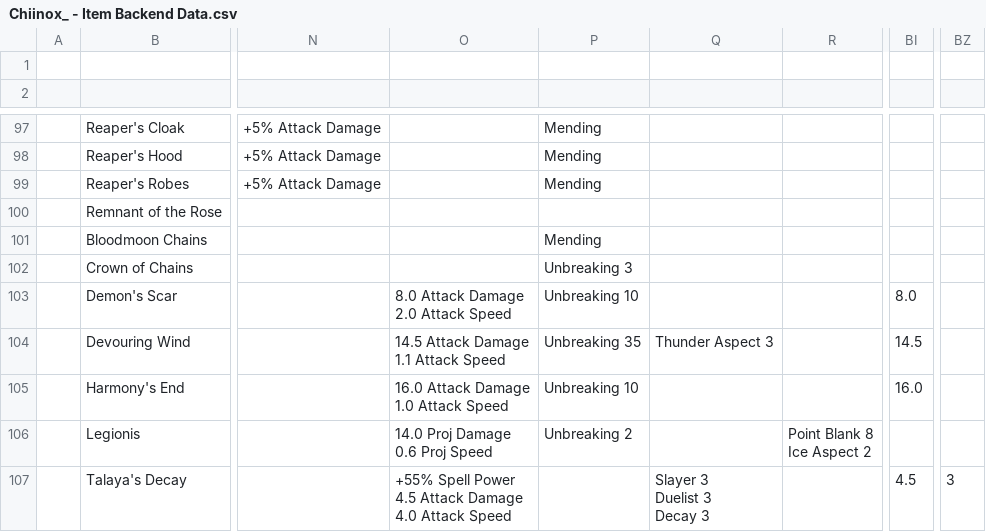
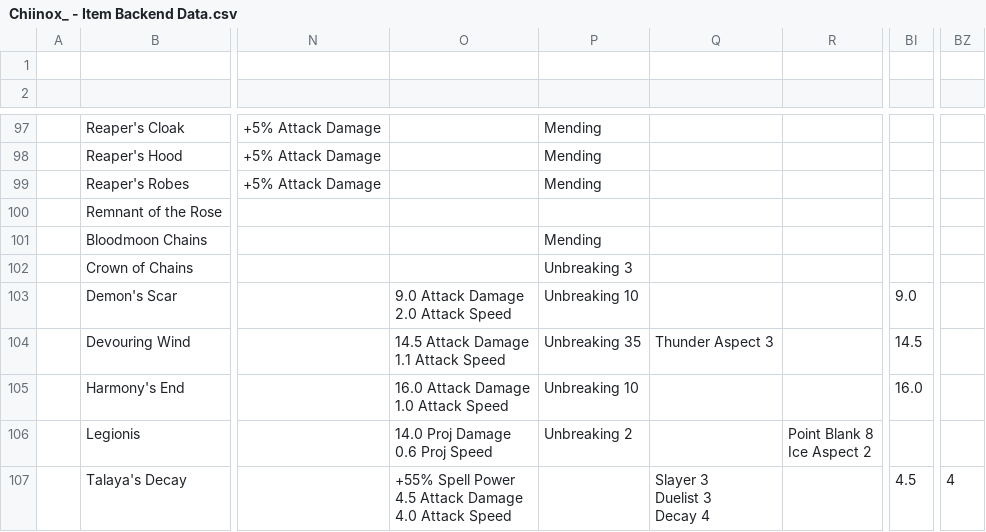
Before and after one commit to ehwuts/monumenta-builder, a CSV file: data/raw/Chiinox_ - Item Backend Data.csv, drawn as a sheet; only a part is shown, gaps mark what is left out; ↵ is a line break in a cell; the diff covers the shown part only; the diff names each change by its address in the sheet, - before the commit and + after, or states it on an @@ line.

Commit message:
csv update

```diff
--- a/data/raw/Chiinox_ - Item Backend Data.csv
+++ b/data/raw/Chiinox_ - Item Backend Data.csv
-O103: 8.0 Attack Damage ↵ 2.0 Attack Speed
+O103: 9.0 Attack Damage ↵ 2.0 Attack Speed
-BI103: 8.0
+BI103: 9.0
-Q107: Slayer 3 ↵ Duelist 3 ↵ Decay 3
+Q107: Slayer 3 ↵ Duelist 3 ↵ Decay 4
-BZ107: 3
+BZ107: 4
```
Also changed, not shown: 185 edited cells elsewhere in this file.
